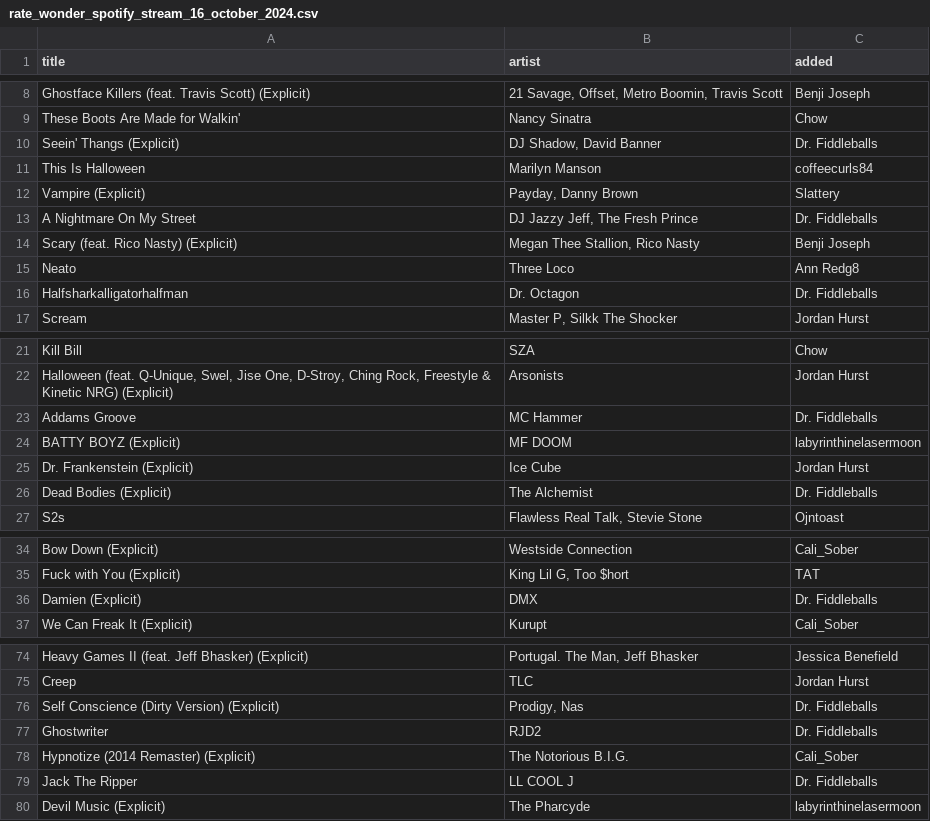
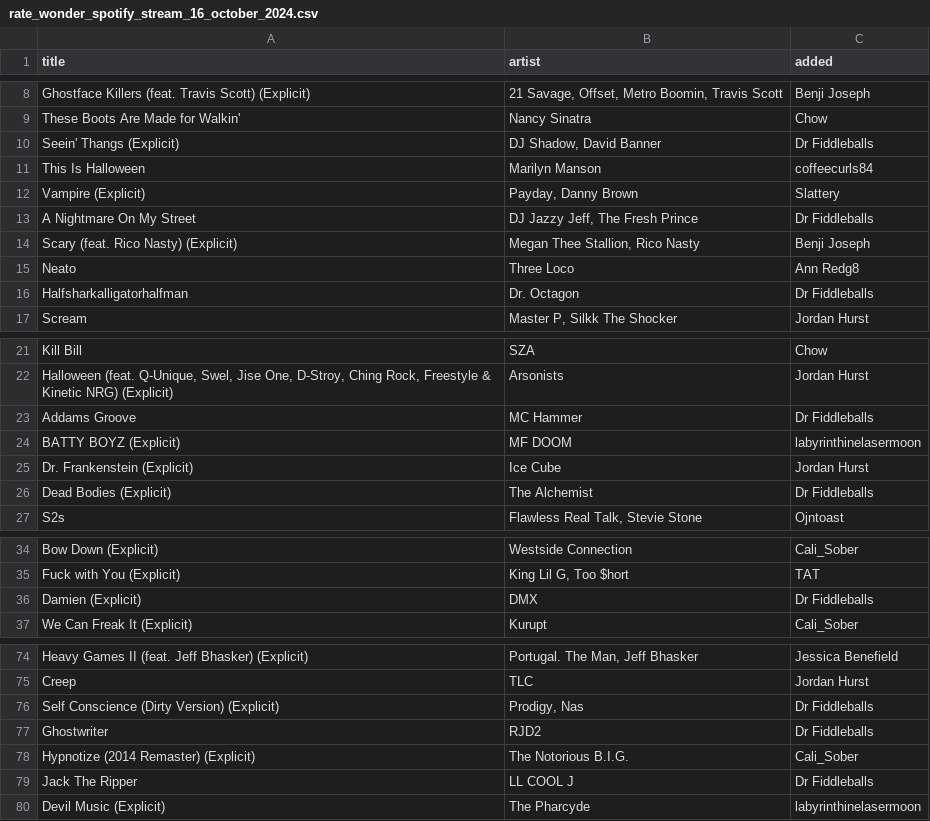
Before and after one commit to marcusmcb/rates-community-stats-back-end, a CSV file: playlists/rate_wonder_spotify_stream_16_october_2024.csv, drawn as a sheet; only a part is shown, gaps mark what is left out; the diff covers the shown part only.

```diff
--- a/playlists/rate_wonder_spotify_stream_16_october_2024.csv
+++ b/playlists/rate_wonder_spotify_stream_16_october_2024.csv
@@ -9,9 +9,9 @@ Ghostface Killers (feat. Travis Scott) (Explicit),"21 Savage, Offset, Metro Boom
 These Boots Are Made for Walkin',Nancy Sinatra,Chow
-Seein' Thangs (Explicit),"DJ Shadow, David Banner",Dr. Fiddleballs
+Seein' Thangs (Explicit),"DJ Shadow, David Banner",Dr Fiddleballs
 This Is Halloween,Marilyn Manson,coffeecurls84
 Vampire (Explicit),"Payday, Danny Brown",Slattery
-A Nightmare On My Street,"DJ Jazzy Jeff, The Fresh Prince",Dr. Fiddleballs
+A Nightmare On My Street,"DJ Jazzy Jeff, The Fresh Prince",Dr Fiddleballs
 Scary (feat. Rico Nasty) (Explicit),"Megan Thee Stallion, Rico Nasty",Benji Joseph
 Neato,Three Loco,Ann Redg8
-Halfsharkalligatorhalfman,Dr. Octagon,Dr. Fiddleballs
+Halfsharkalligatorhalfman,Dr. Octagon,Dr Fiddleballs
 Scream,"Master P, Silkk The Shocker",Jordan Hurst
@@ -22,6 +22,6 @@ Kill Bill,SZA,Chow
 "Halloween (feat. Q-Unique, Swel, Jise One, D-Stroy, Ching Rock, Freestyle & Kinetic NRG) (Explicit)",Arsonists,Jordan Hurst
-Addams Groove,MC Hammer,Dr. Fiddleballs
+Addams Groove,MC Hammer,Dr Fiddleballs
 BATTY BOYZ (Explicit),MF DOOM,labyrinthinelasermoon
 Dr. Frankenstein (Explicit),Ice Cube,Jordan Hurst
-Dead Bodies (Explicit),The Alchemist,Dr. Fiddleballs
+Dead Bodies (Explicit),The Alchemist,Dr Fiddleballs
 S2s,"Flawless Real Talk, Stevie Stone",Ojntoast
@@ -35,3 +35,3 @@ Bow Down (Explicit),Westside Connection,Cali_Sober
 Fuck with You (Explicit),"King Lil G, Too $hort",TAT
-Damien (Explicit),DMX,Dr. Fiddleballs
+Damien (Explicit),DMX,Dr Fiddleballs
 We Can Freak It (Explicit),Kurupt,Cali_Sober
@@ -75,6 +75,6 @@ Heavy Games II (feat. Jeff Bhasker) (Explicit),"Portugal. The Man, Jeff Bhasker"
 Creep,TLC,Jordan Hurst
-Self Conscience (Dirty Version) (Explicit),"Prodigy, Nas",Dr. Fiddleballs
-Ghostwriter,RJD2,Dr. Fiddleballs
+Self Conscience (Dirty Version) (Explicit),"Prodigy, Nas",Dr Fiddleballs
+Ghostwriter,RJD2,Dr Fiddleballs
 Hypnotize (2014 Remaster) (Explicit),The Notorious B.I.G.,Cali_Sober
-Jack The Ripper,LL COOL J,Dr. Fiddleballs
+Jack The Ripper,LL COOL J,Dr Fiddleballs
 Devil Music (Explicit),The Pharcyde,labyrinthinelasermoon
```
Also changed, not shown: 2 edited cells elsewhere in this file, 1 other file.
